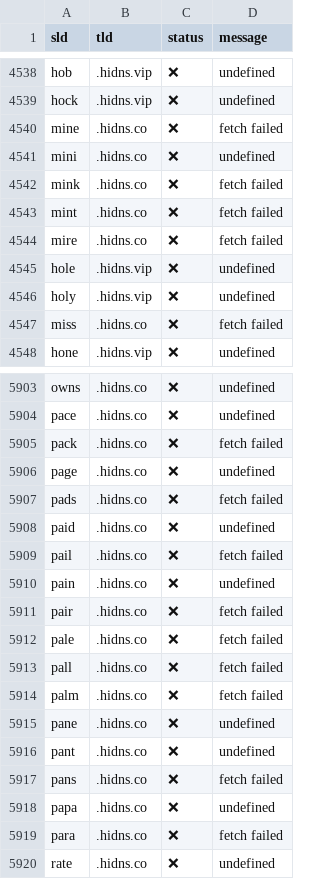
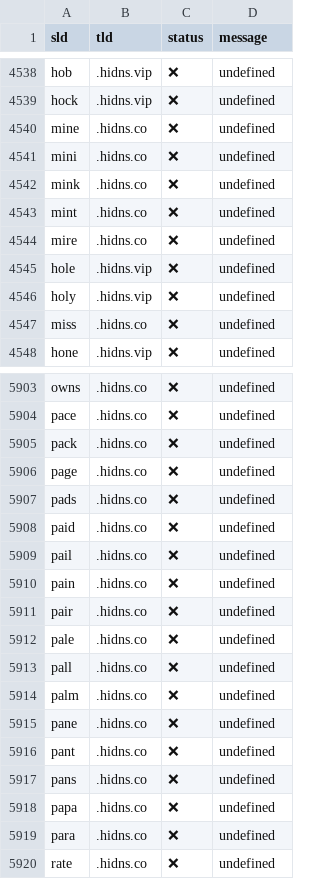
Before and after one commit to smanx/hidoha, a CSV file: output.csv, drawn as a sheet; only a part is shown, gaps mark what is left out; the diff covers the shown part only.

```diff
--- a/output.csv
+++ b/output.csv
@@ -4539,10 +4539,10 @@ sld,tld,status,message
 "hock",".hidns.vip","❌","undefined"
-"mine",".hidns.co","❌","fetch failed"
+"mine",".hidns.co","❌","undefined"
 "mini",".hidns.co","❌","undefined"
-"mink",".hidns.co","❌","fetch failed"
-"mint",".hidns.co","❌","fetch failed"
-"mire",".hidns.co","❌","fetch failed"
+"mink",".hidns.co","❌","undefined"
+"mint",".hidns.co","❌","undefined"
+"mire",".hidns.co","❌","undefined"
 "hole",".hidns.vip","❌","undefined"
 "holy",".hidns.vip","❌","undefined"
-"miss",".hidns.co","❌","fetch failed"
+"miss",".hidns.co","❌","undefined"
 "hone",".hidns.vip","❌","undefined"
@@ -5904,17 +5904,17 @@ sld,tld,status,message
 "pace",".hidns.co","❌","undefined"
-"pack",".hidns.co","❌","fetch failed"
+"pack",".hidns.co","❌","undefined"
 "page",".hidns.co","❌","undefined"
-"pads",".hidns.co","❌","fetch failed"
+"pads",".hidns.co","❌","undefined"
 "paid",".hidns.co","❌","undefined"
-"pail",".hidns.co","❌","fetch failed"
+"pail",".hidns.co","❌","undefined"
 "pain",".hidns.co","❌","undefined"
-"pair",".hidns.co","❌","fetch failed"
-"pale",".hidns.co","❌","fetch failed"
-"pall",".hidns.co","❌","fetch failed"
-"palm",".hidns.co","❌","fetch failed"
+"pair",".hidns.co","❌","undefined"
+"pale",".hidns.co","❌","undefined"
+"pall",".hidns.co","❌","undefined"
+"palm",".hidns.co","❌","undefined"
 "pane",".hidns.co","❌","undefined"
 "pant",".hidns.co","❌","undefined"
-"pans",".hidns.co","❌","fetch failed"
+"pans",".hidns.co","❌","undefined"
 "papa",".hidns.co","❌","undefined"
-"para",".hidns.co","❌","fetch failed"
+"para",".hidns.co","❌","undefined"
 "rate",".hidns.co","❌","undefined"
```
Also changed, not shown: 80 edited cells elsewhere in this file.
